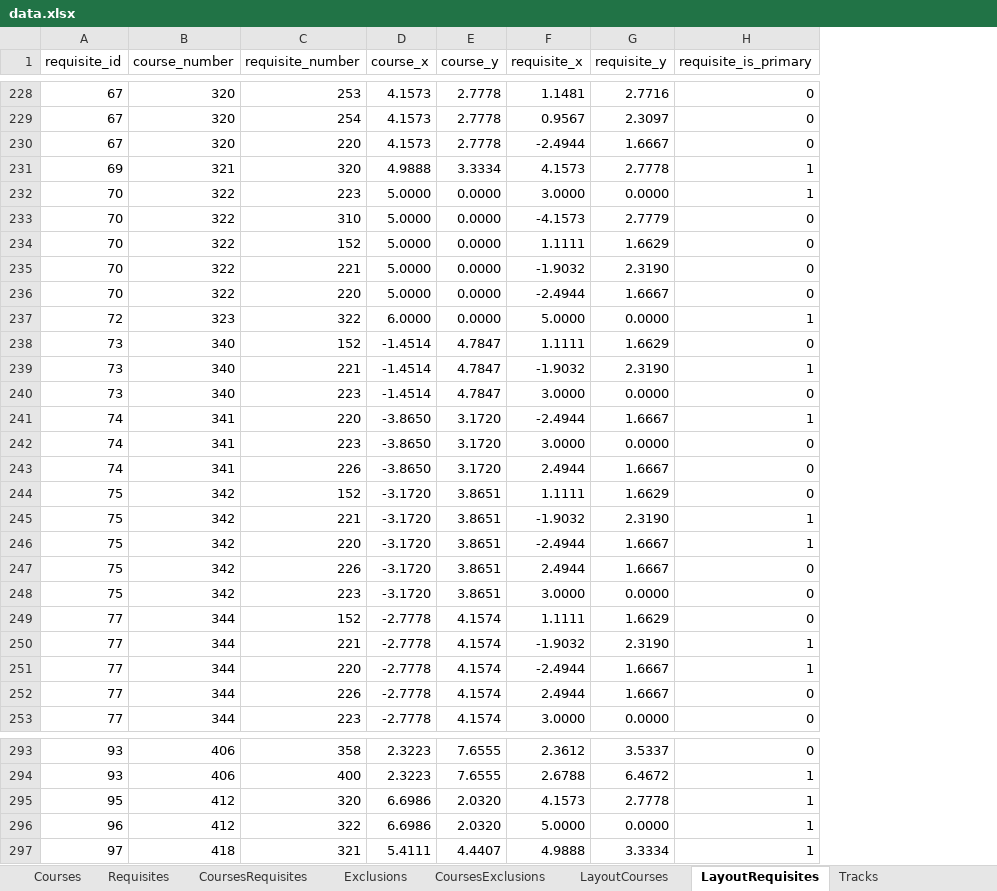
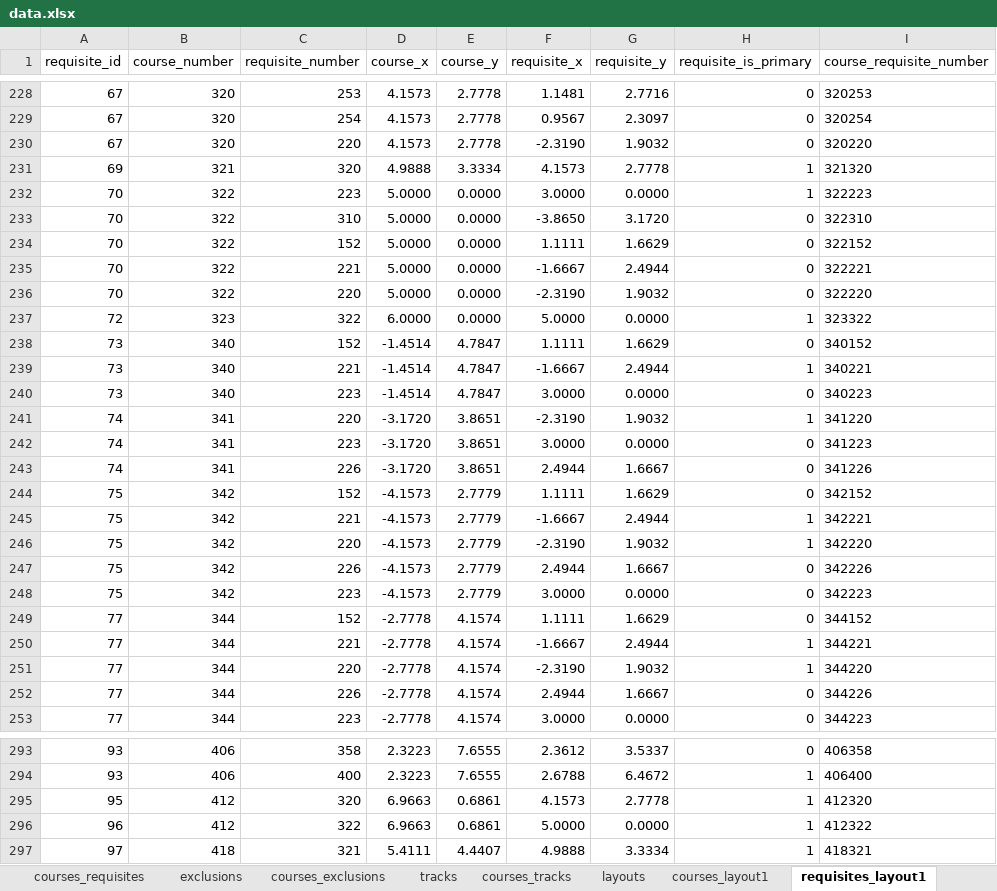
Before and after one commit to UBCMath/coursemap, an Excel workbook: data/data.xlsx, sheet requisites_layout1, drawn as a sheet; only a part is shown, gaps mark what is left out; values as stored, in another font and other column widths than the file's, no borders; the diff covers the shown part only; the diff names each change by its address in the sheet, - before the commit and + after, or states it on an @@ line.

Commit message:
Switch between layouts with smooth transition.
* Rewrite excel_to_csv.py as excel_to_json.py so that there is only one data file to import
* Write renderLayout function to animate smooth transition between layouts
* Create layouts for honours and major programs
* Arrange dashboard with CSS grid

```diff
--- a/data/data.xlsx (sheet requisites_layout1)
+++ b/data/data.xlsx (sheet requisites_layout1)
-sheet tab: CoursesRequisites
+sheet tab: courses_requisites
-sheet tab: Exclusions
+sheet tab: exclusions
-sheet tab: CoursesExclusions
+sheet tab: courses_exclusions
-sheet tab: LayoutCourses
+sheet tab: courses_layout1
-sheet tab: LayoutRequisites
+sheet tab: requisites_layout1
-sheet tab: Tracks
+sheet tab: tracks
+sheet tab: layouts
@@ sheet tab order changed: courses_requisites | exclusions | courses_exclusions | tracks | courses_tracks | layouts | courses_layout1 | requisites_layout1 @@
+column I (course_requisite_number), rows 228-253: 320253 | 320254 | 320220 | 321320 | 322223 | 322310 | 322152 | 322221 | 322220 | 323322 | 340152 | 340221 | 340223 | 341220 | 341223 | 341226 | 342152 | 342221 | 342220 | 342226 | 342223 | 344152 | 344221 | 344220 | 344226 | 344223; rows 293-297: 406358 | 406400 | 412320 | 412322 | 418321
-F230 (requisite_x): -2.4944
+F230 (requisite_x): -2.3190
-G230 (requisite_y): 1.6667
+G230 (requisite_y): 1.9032
-F233 (requisite_x): -4.1573
+F233 (requisite_x): -3.8650
-G233 (requisite_y): 2.7779
+G233 (requisite_y): 3.1720
-F235 (requisite_x): -1.9032
+F235 (requisite_x): -1.6667
-G235 (requisite_y): 2.3190
+G235 (requisite_y): 2.4944
-F236 (requisite_x): -2.4944
+F236 (requisite_x): -2.3190
-G236 (requisite_y): 1.6667
+G236 (requisite_y): 1.9032
-F239 (requisite_x): -1.9032
+F239 (requisite_x): -1.6667
-G239 (requisite_y): 2.3190
+G239 (requisite_y): 2.4944
-D241:D243 (course_x): -3.8650
+D241:D243 (course_x): -3.1720
-E241:E243 (course_y): 3.1720
+E241:E243 (course_y): 3.8651
-F241 (requisite_x): -2.4944
+F241 (requisite_x): -2.3190
-G241 (requisite_y): 1.6667
+G241 (requisite_y): 1.9032
-D244:D248 (course_x): -3.1720
+D244:D248 (course_x): -4.1573
-E244:E248 (course_y): 3.8651
+E244:E248 (course_y): 2.7779
-F245 (requisite_x): -1.9032
+F245 (requisite_x): -1.6667
-G245 (requisite_y): 2.3190
+G245 (requisite_y): 2.4944
-F246 (requisite_x): -2.4944
+F246 (requisite_x): -2.3190
-G246 (requisite_y): 1.6667
+G246 (requisite_y): 1.9032
-F250 (requisite_x): -1.9032
+F250 (requisite_x): -1.6667
-G250 (requisite_y): 2.3190
+G250 (requisite_y): 2.4944
-F251 (requisite_x): -2.4944
+F251 (requisite_x): -2.3190
-G251 (requisite_y): 1.6667
+G251 (requisite_y): 1.9032
-D295:D296 (course_x): 6.6986
+D295:D296 (course_x): 6.9663
-E295:E296 (course_y): 2.0320
+E295:E296 (course_y): 0.6861
```
Also changed, not shown: 110 edited cells elsewhere in this sheet, sheet requisites_layout2, sheet courses_layout2, sheet courses_layout1, sheet courses, sheet tracks, other sheet tabs, formulas that keep their value, 16 other files.
